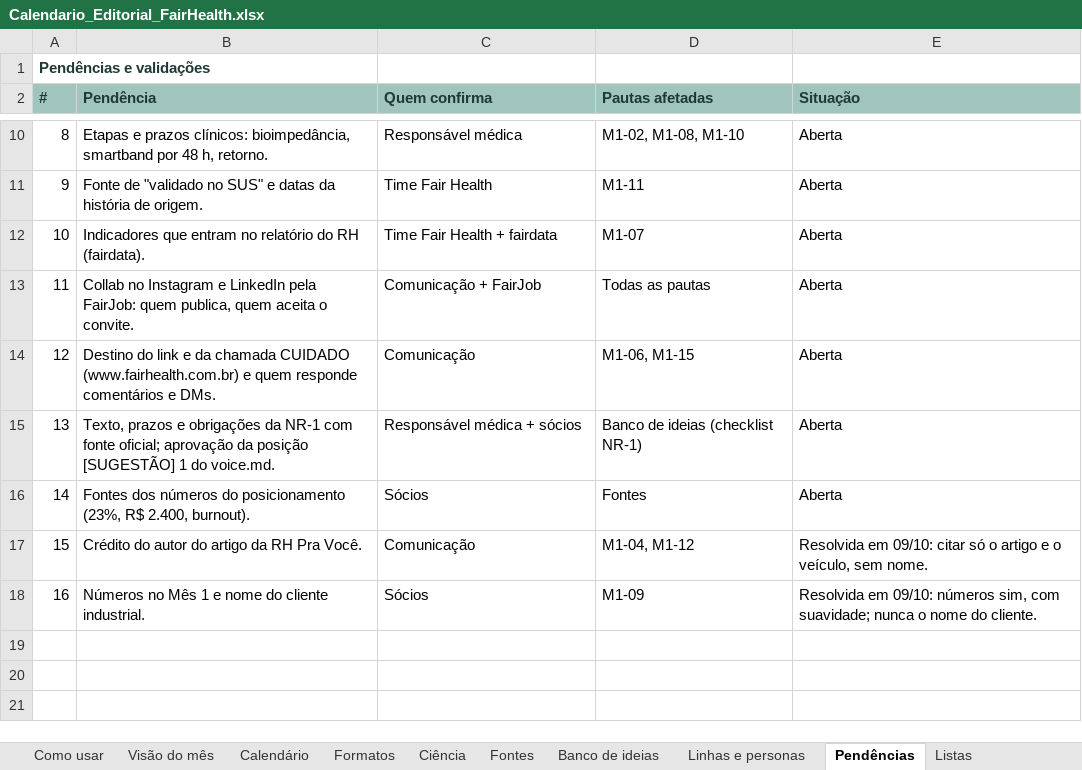
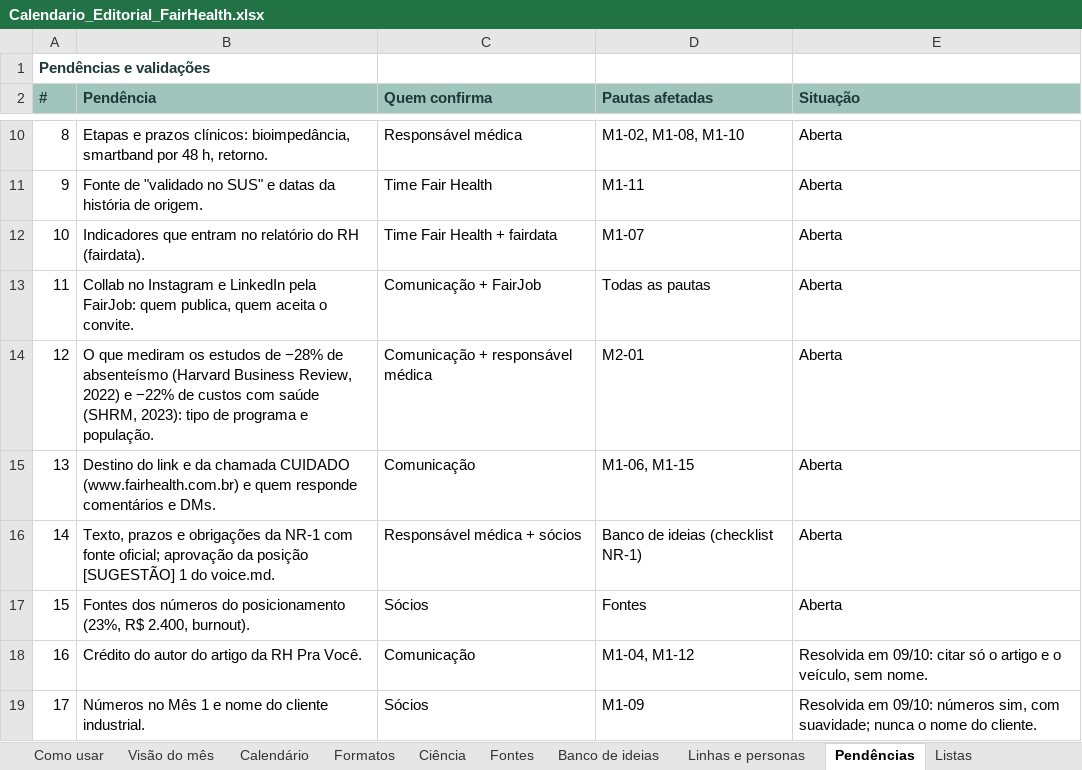
Before and after one commit to nina-rebello/comunicao-fh, an Excel workbook: marketing/Calendario_Editorial_FairHealth.xlsx, sheet Pendências, drawn as a sheet; only a part is shown, gaps mark what is left out; values as stored, in another font and other column widths than the file's, no borders; addresses are those after the commit; the diff names each change by its address in the sheet, - before the commit and + after, or states it on an @@ line.

```diff
--- a/marketing/Calendario_Editorial_FairHealth.xlsx (sheet Pendências)
+++ b/marketing/Calendario_Editorial_FairHealth.xlsx (sheet Pendências)
+row 14: 12 | O que mediram os estudos de −28% de absenteísmo (Harvard Business Review, 2022) e −22% de custos com saúde (SHRM, 2023): tipo de programa e população. | Comunicação + responsável médica | M2-01 | Aberta
@@ column A (#) renumbered from row 15 down @@
```
Also changed, not shown: sheet Calendário, sheet Visão do mês, sheet Fontes, sheet Banco de ideias, charts or pictures, 3 other files.
